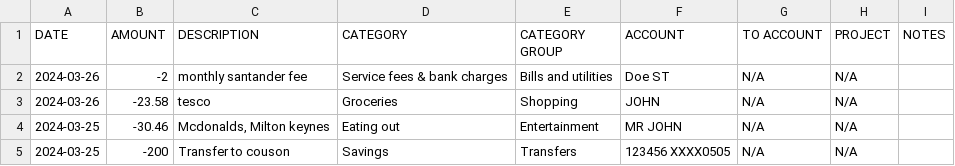
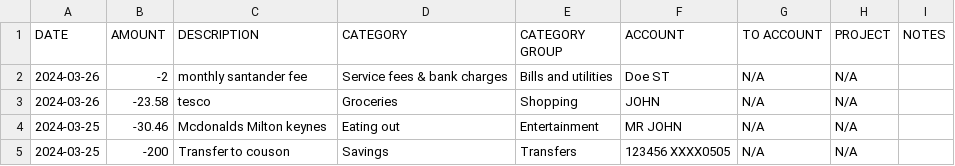
Before and after one commit to ubick/mh-fire-kotlin, a CSV file: resources/transactions-demo.csv, drawn as a sheet.

Commit message:
Add transaction parsing and fix category names

```diff
--- a/resources/transactions-demo.csv
+++ b/resources/transactions-demo.csv
@@ -3,3 +3,3 @@ DATE,AMOUNT,DESCRIPTION,CATEGORY,CATEGORY GROUP,ACCOUNT,TO ACCOUNT,PROJECT,NOTES
 "2024-03-26",-23.58,"tesco","Groceries","Shopping","JOHN","N/A","N/A",""
-"2024-03-25",-30.46,"Mcdonalds, Milton keynes","Eating out","Entertainment","MR JOHN","N/A","N/A",""
+"2024-03-25",-30.46,"Mcdonalds Milton keynes","Eating out","Entertainment","MR JOHN","N/A","N/A",""
 "2024-03-25",-200,"Transfer to couson","Savings","Transfers","123456 XXXX0505","N/A","N/A",""
```
Also changed, not shown: 2 other files.
